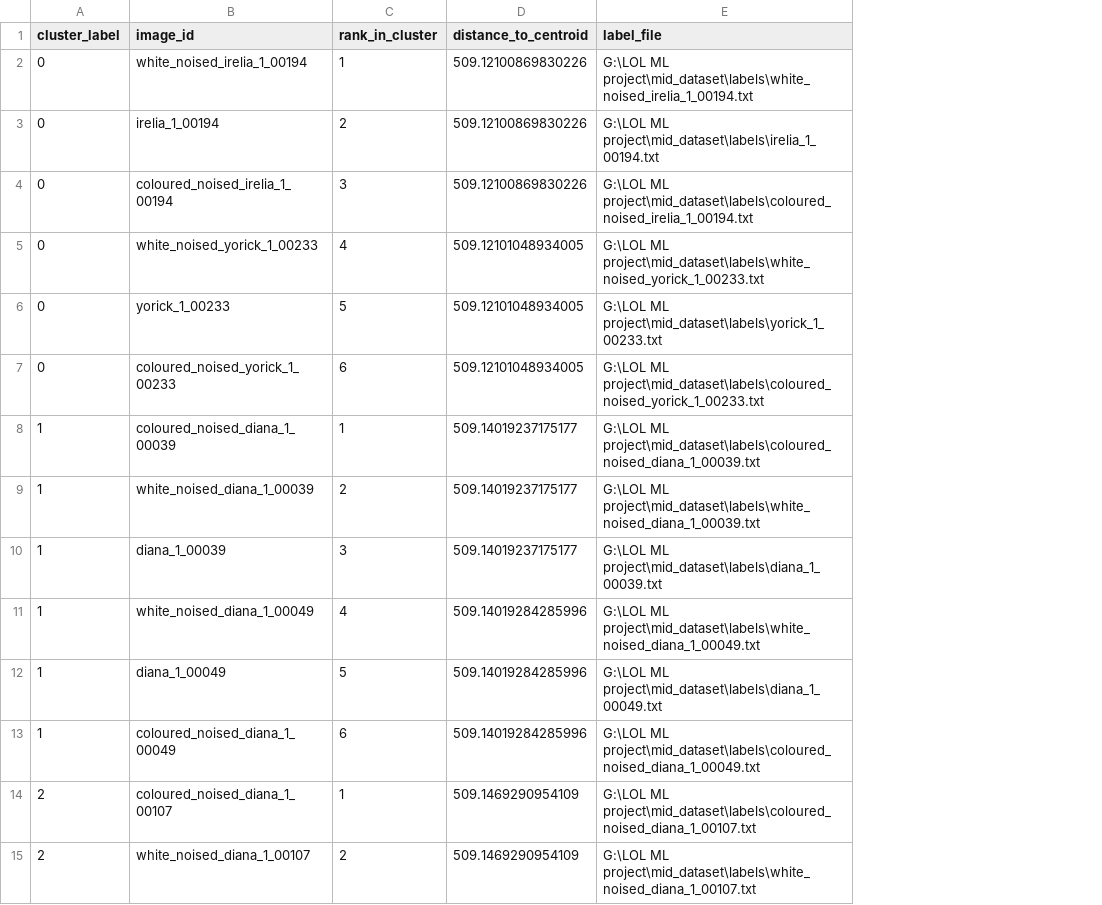
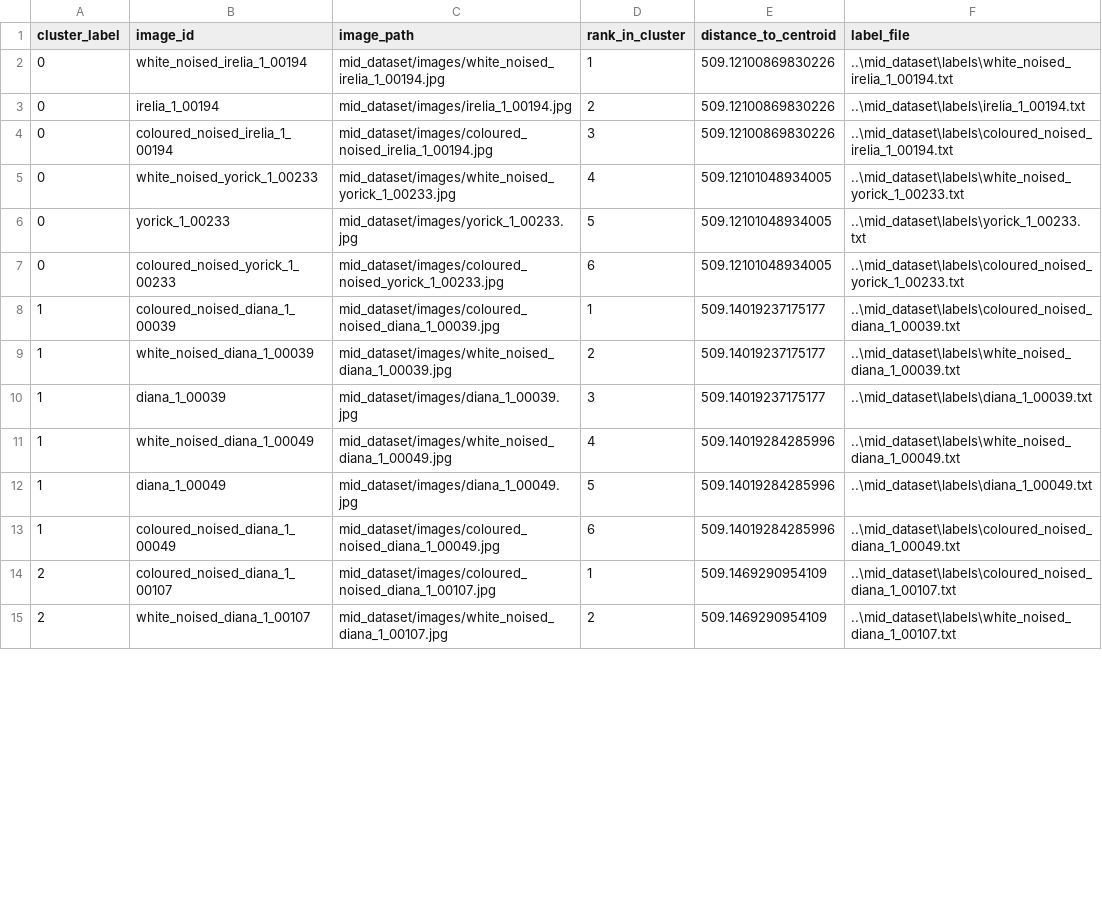
Before and after one commit to JanithCB/LOL-map-control-clustering, a CSV file: outputs/reports/clustering/representative_samples.csv, drawn as a sheet; only a part is shown; addresses are those after the commit; the diff covers the shown part only; the diff names each change by its address in the sheet, - before the commit and + after, or states it on an @@ line.

```diff
--- a/outputs/reports/clustering/representative_samples.csv
+++ b/outputs/reports/clustering/representative_samples.csv
+column C (image_path), rows 2-15: mid_dataset/images/white_noised_irelia_1_00194.jpg | mid_dataset/images/irelia_1_00194.jpg | mid_dataset/images/coloured_noised_irelia_1_00194.jpg | mid_dataset/images/white_noised_yorick_1_00233.jpg | mid_dataset/images/yorick_1_00233.jpg | mid_dataset/images/coloured_noised_yorick_1_00233.jpg | mid_dataset/images/coloured_noised_diana_1_00039.jpg | mid_dataset/images/white_noised_diana_1_00039.jpg | mid_dataset/images/diana_1_00039.jpg | mid_dataset/images/white_noised_diana_1_00049.jpg | mid_dataset/images/diana_1_00049.jpg | mid_dataset/images/coloured_noised_diana_1_00049.jpg | mid_dataset/images/coloured_noised_diana_1_00107.jpg | mid_dataset/images/white_noised_diana_1_00107.jpg
-F2 (label_file): G:\LOL ML project\mid_dataset\labels\white_noised_irelia_1_00194.txt
+F2 (label_file): ..\mid_dataset\labels\white_noised_irelia_1_00194.txt
-F3 (label_file): G:\LOL ML project\mid_dataset\labels\irelia_1_00194.txt
+F3 (label_file): ..\mid_dataset\labels\irelia_1_00194.txt
-F4 (label_file): G:\LOL ML project\mid_dataset\labels\coloured_noised_irelia_1_00194.txt
+F4 (label_file): ..\mid_dataset\labels\coloured_noised_irelia_1_00194.txt
-F5 (label_file): G:\LOL ML project\mid_dataset\labels\white_noised_yorick_1_00233.txt
+F5 (label_file): ..\mid_dataset\labels\white_noised_yorick_1_00233.txt
-F6 (label_file): G:\LOL ML project\mid_dataset\labels\yorick_1_00233.txt
+F6 (label_file): ..\mid_dataset\labels\yorick_1_00233.txt
-F7 (label_file): G:\LOL ML project\mid_dataset\labels\coloured_noised_yorick_1_00233.txt
+F7 (label_file): ..\mid_dataset\labels\coloured_noised_yorick_1_00233.txt
-F8 (label_file): G:\LOL ML project\mid_dataset\labels\coloured_noised_diana_1_00039.txt
+F8 (label_file): ..\mid_dataset\labels\coloured_noised_diana_1_00039.txt
-F9 (label_file): G:\LOL ML project\mid_dataset\labels\white_noised_diana_1_00039.txt
+F9 (label_file): ..\mid_dataset\labels\white_noised_diana_1_00039.txt
-F10 (label_file): G:\LOL ML project\mid_dataset\labels\diana_1_00039.txt
+F10 (label_file): ..\mid_dataset\labels\diana_1_00039.txt
-F11 (label_file): G:\LOL ML project\mid_dataset\labels\white_noised_diana_1_00049.txt
+F11 (label_file): ..\mid_dataset\labels\white_noised_diana_1_00049.txt
-F12 (label_file): G:\LOL ML project\mid_dataset\labels\diana_1_00049.txt
+F12 (label_file): ..\mid_dataset\labels\diana_1_00049.txt
-F13 (label_file): G:\LOL ML project\mid_dataset\labels\coloured_noised_diana_1_00049.txt
+F13 (label_file): ..\mid_dataset\labels\coloured_noised_diana_1_00049.txt
-F14 (label_file): G:\LOL ML project\mid_dataset\labels\coloured_noised_diana_1_00107.txt
+F14 (label_file): ..\mid_dataset\labels\coloured_noised_diana_1_00107.txt
-F15 (label_file): G:\LOL ML project\mid_dataset\labels\white_noised_diana_1_00107.txt
+F15 (label_file): ..\mid_dataset\labels\white_noised_diana_1_00107.txt
```
Also changed, not shown: 16 edited cells elsewhere in this file, outputs/reports/clustering/cluster_centroids.csv, outputs/reports/clustering/clustering_metrics.csv, 19 other files.
